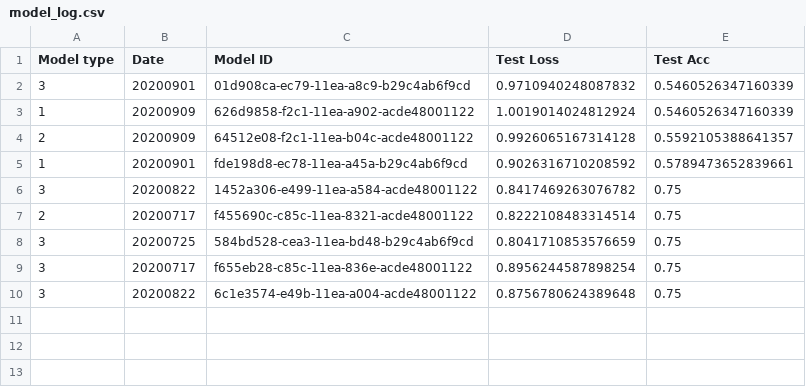
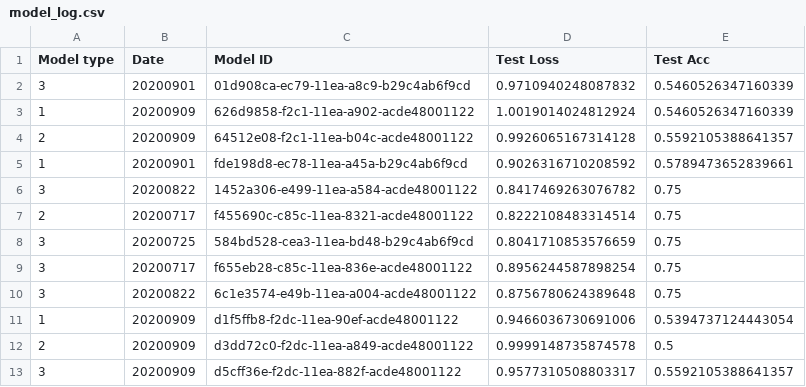
Before and after one commit to benjaminjellis/APPLE, a CSV file: saved_models/model_log.csv, drawn as a sheet.

```diff
--- a/saved_models/model_log.csv
+++ b/saved_models/model_log.csv
@@ -10 +10,4 @@ Model type,Date,Model ID,Test Loss,Test Acc
 3,20200822,6c1e3574-e49b-11ea-a004-acde48001122,0.8756780624389648,0.75
+1,20200909,d1f5ffb8-f2dc-11ea-90ef-acde48001122,0.9466036730691006,0.5394737124443054
+2,20200909,d3dd72c0-f2dc-11ea-a849-acde48001122,0.9999148735874578,0.5
+3,20200909,d5cff36e-f2dc-11ea-882f-acde48001122,0.9577310508803317,0.5592105388641357
```
Also changed, not shown: 10 other files.
